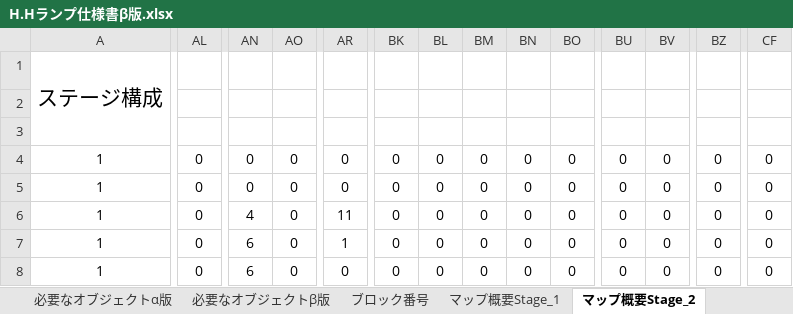
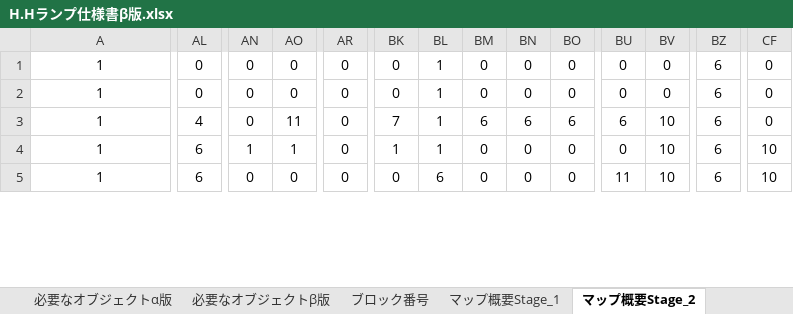
Before and after one commit to HoT-HaTS/LampGame, an Excel workbook: H.Hランプ仕様書β版.xlsx, sheet マップ概要Stage_2, drawn as a sheet; only a part is shown, gaps mark what is left out; values as stored, in another font and other column widths than the file's, no borders; conditional formats not drawn; removed rows and columns are numbered as before the commit, all else as after; rows hold the shown columns only; the diff covers the shown part only; the diff names each change by its address in the sheet, - before the commit and + after, or states it on an @@ line.

Commit message:
仕様書更新

```diff
--- a/H.Hランプ仕様書β版.xlsx (sheet マップ概要Stage_2)
+++ b/H.Hランプ仕様書β版.xlsx (sheet マップ概要Stage_2)
-row 1: ステージ構成
-row 2: (empty)
-row 3: (empty)
-BL1:BL4: 0
+BL1:BL4: 1
-BZ1:BZ5: 0
+BZ1:BZ5: 6
-AL3: 0
+AL3: 4
-AN3: 4
+AN3: 0
-AO3: 0
+AO3: 11
-AR3: 11
+AR3: 0
-BK3: 0
+BK3: 7
-BM3: 0
+BM3: 6
-BN3: 0
+BN3: 6
-BO3: 0
+BO3: 6
-BU3: 0
+BU3: 6
-BV3:BV5: 0
+BV3:BV5: 10
-AL4:AL5: 0
+AL4:AL5: 6
-AN4: 6
+AN4: 1
-AO4: 0
+AO4: 1
-AR4: 1
+AR4: 0
-BK4: 0
+BK4: 1
-CF4:CF5: 0
+CF4:CF5: 10
-AN5: 6
+AN5: 0
-BL5: 0
+BL5: 6
-BU5: 0
+BU5: 11
```
Also changed, not shown: 51 edited cells elsewhere in this sheet, sheet ブロック番号.
